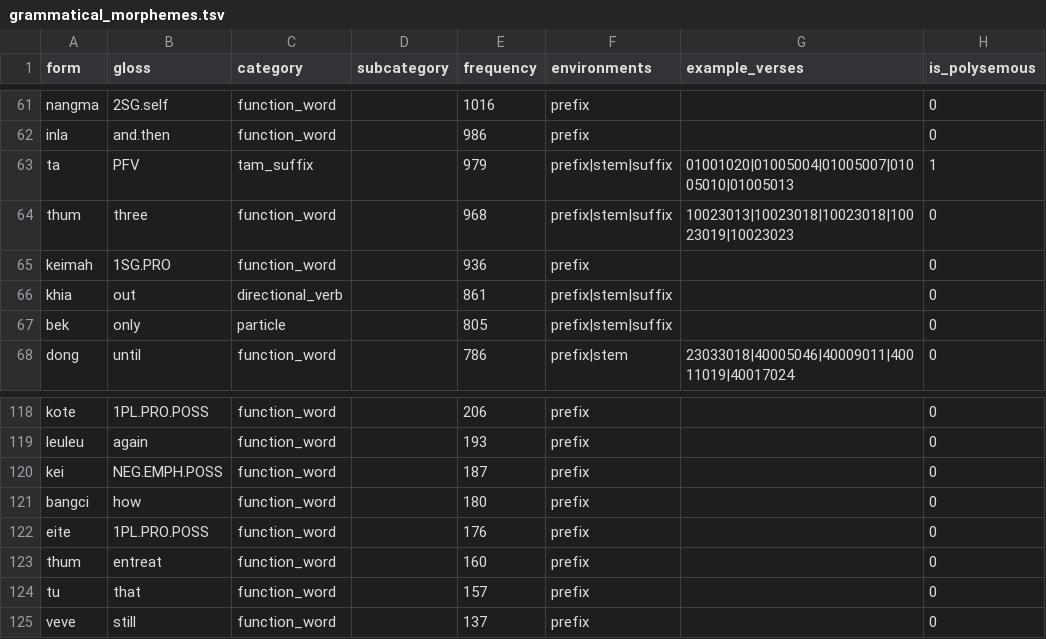
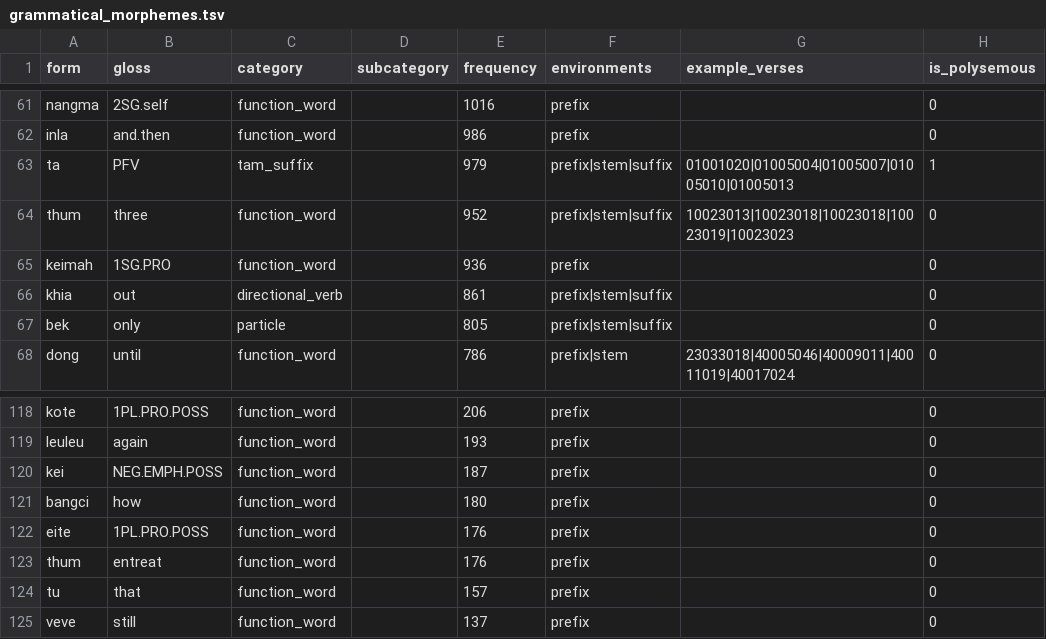
Before and after one commit to nh36/kuki-chin-corpus, a TSV file: data/ctd_analysis/grammatical_morphemes.tsv, drawn as a sheet; only a part is shown, gaps mark what is left out; the diff names each change by its address in the sheet, - before the commit and + after, or states it on an @@ line.

```diff
--- a/data/ctd_analysis/grammatical_morphemes.tsv
+++ b/data/ctd_analysis/grammatical_morphemes.tsv
-E64 (frequency): 968
+E64 (frequency): 952
-E123 (frequency): 160
+E123 (frequency): 176
```
Also changed, not shown: data/ctd_analysis/ambiguities.tsv, data/ctd_analysis/senses.tsv, 15 other files.
